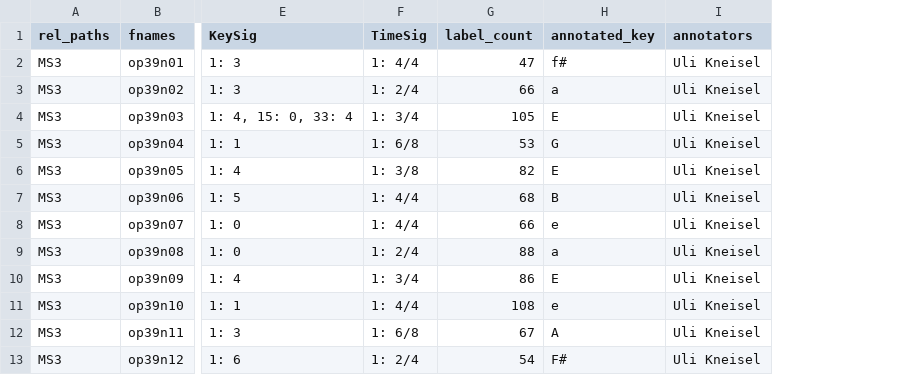
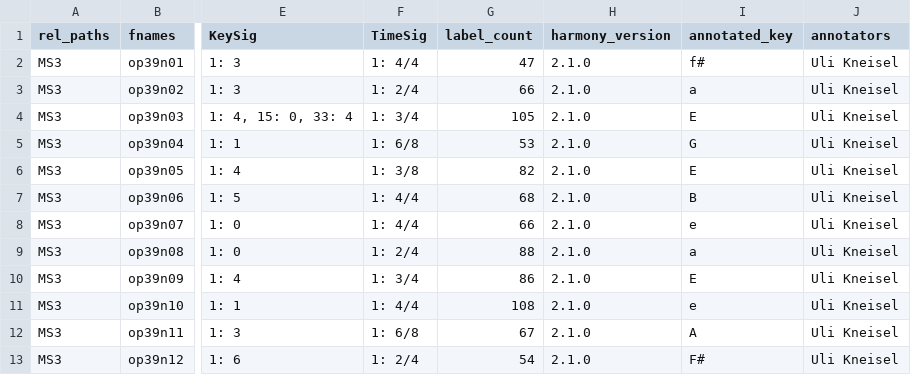
Before and after one commit to DCMLab/schumann_liederkreis, a TSV file: metadata.tsv, drawn as a sheet; only a part is shown, gaps mark what is left out; the diff names each change by its address in the sheet, - before the commit and + after, or states it on an @@ line.

Commit message:
updated metadata

```diff
--- a/metadata.tsv
+++ b/metadata.tsv
+column H (harmony_version), rows 2-13: all 2.1.0
```
Also changed, not shown: 13 other files.
